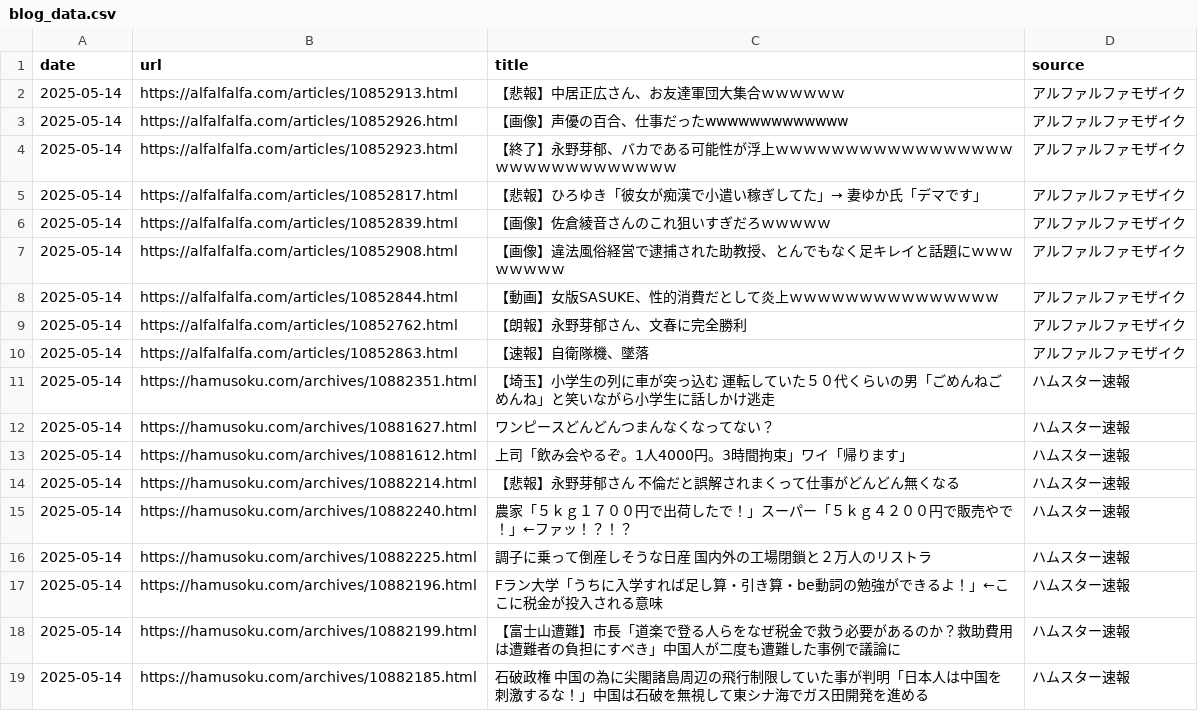
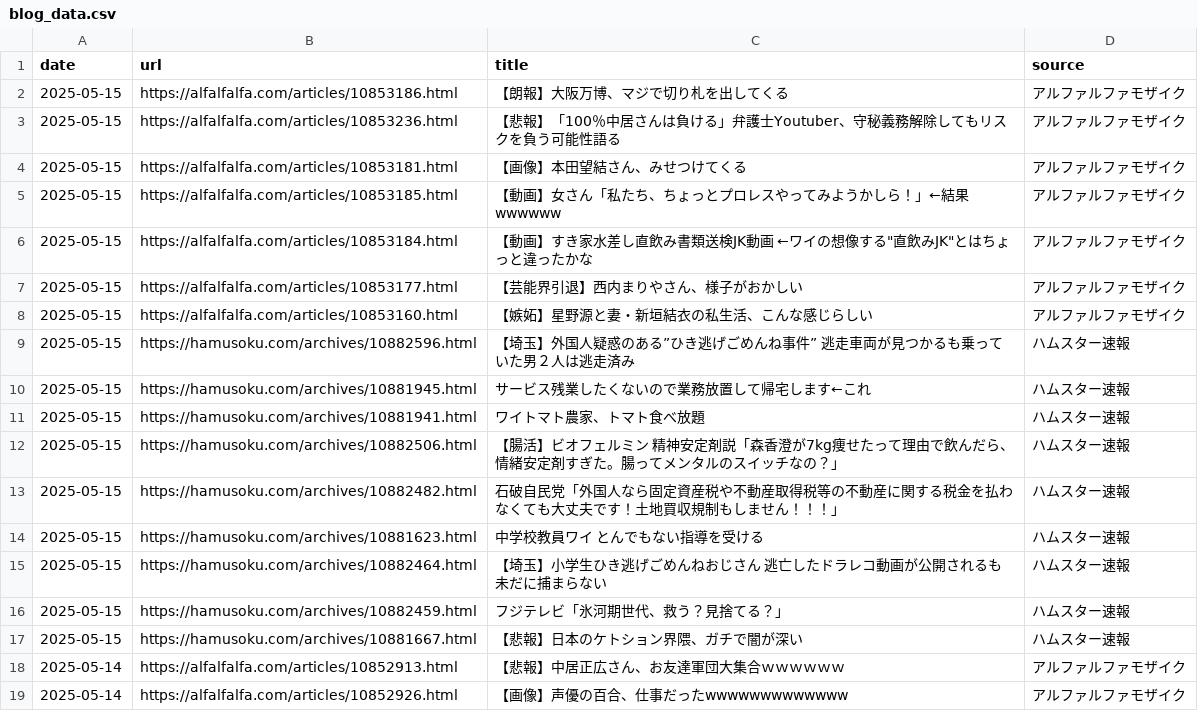
Before and after one commit to frameghostman/githubactionstest, a CSV file: blog_data.csv, drawn as a sheet; only a part is shown; the shorter side is filled out with more unchanged rows; the diff covers the shown part only; the diff names each change by its address in the sheet, - before the commit and + after, or states it on an @@ line.

```diff
--- a/blog_data.csv
+++ b/blog_data.csv
+row 2: 2025-05-15 | https://alfalfalfa.com/articles/10853186.html | 【朗報】大阪万博、マジで切り札を出してくる | アルファルファモザイク
+row 3: 2025-05-15 | https://alfalfalfa.com/articles/10853236.html | 【悲報】「100％中居さんは負ける」弁護士Youtuber、守秘義務解除してもリスクを負う可能性語る | アルファルファモザイク
+row 4: 2025-05-15 | https://alfalfalfa.com/articles/10853181.html | 【画像】本田望結さん、みせつけてくる | アルファルファモザイク
+row 5: 2025-05-15 | https://alfalfalfa.com/articles/10853185.html | 【動画】女さん「私たち、ちょっとプロレスやってみようかしら！」←結果wwwwww | アルファルファモザイク
+row 6: 2025-05-15 | https://alfalfalfa.com/articles/10853184.html | 【動画】すき家水差し直飲み書類送検JK動画 ←ワイの想像する"直飲みJK"とはちょっと違ったかな | アルファルファモザイク
+row 7: 2025-05-15 | https://alfalfalfa.com/articles/10853177.html | 【芸能界引退】西内まりやさん、様子がおかしい | アルファルファモザイク
+row 8: 2025-05-15 | https://alfalfalfa.com/articles/10853160.html | 【嫉妬】星野源と妻・新垣結衣の私生活、こんな感じらしい | アルファルファモザイク
+row 9: 2025-05-15 | https://hamusoku.com/archives/10882596.html | 【埼玉】外国人疑惑のある”ひき逃げごめんね事件” 逃走車両が見つかるも乗っていた男２人は逃走済み | ハムスター速報
+row 10: 2025-05-15 | https://hamusoku.com/archives/10881945.html | サービス残業したくないので業務放置して帰宅します←これ | ハムスター速報
+row 11: 2025-05-15 | https://hamusoku.com/archives/10881941.html | ワイトマト農家、トマト食べ放題 | ハムスター速報
+row 12: 2025-05-15 | https://hamusoku.com/archives/10882506.html | 【腸活】ビオフェルミン 精神安定剤説「森香澄が7kg痩せたって理由で飲んだら、情緒安定剤すぎた。腸ってメンタルのスイッチなの？」 | ハムスター速報
+row 13: 2025-05-15 | https://hamusoku.com/archives/10882482.html | 石破自民党「外国人なら固定資産税や不動産取得税等の不動産に関する税金を払わなくても大丈夫です！土地買収規制もしません！！！」 | ハムスター速報
+row 14: 2025-05-15 | https://hamusoku.com/archives/10881623.html | 中学校教員ワイ とんでもない指導を受ける | ハムスター速報
+row 15: 2025-05-15 | https://hamusoku.com/archives/10882464.html | 【埼玉】小学生ひき逃げごめんねおじさん 逃亡したドラレコ動画が公開されるも未だに捕まらない | ハムスター速報
+row 16: 2025-05-15 | https://hamusoku.com/archives/10882459.html | フジテレビ「氷河期世代、救う？見捨てる？」 | ハムスター速報
+row 17: 2025-05-15 | https://hamusoku.com/archives/10881667.html | 【悲報】日本のケトション界隈、ガチで闇が深い | ハムスター速報
```
Also changed, not shown: 16 removed rows elsewhere in this file, 2 other files.
